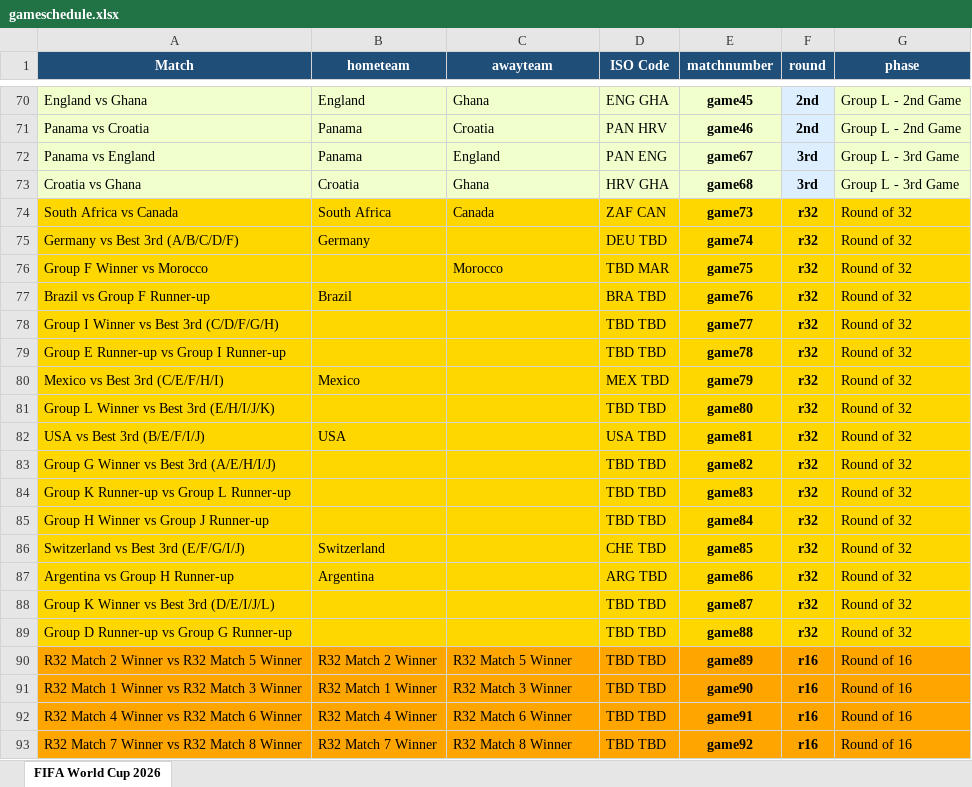
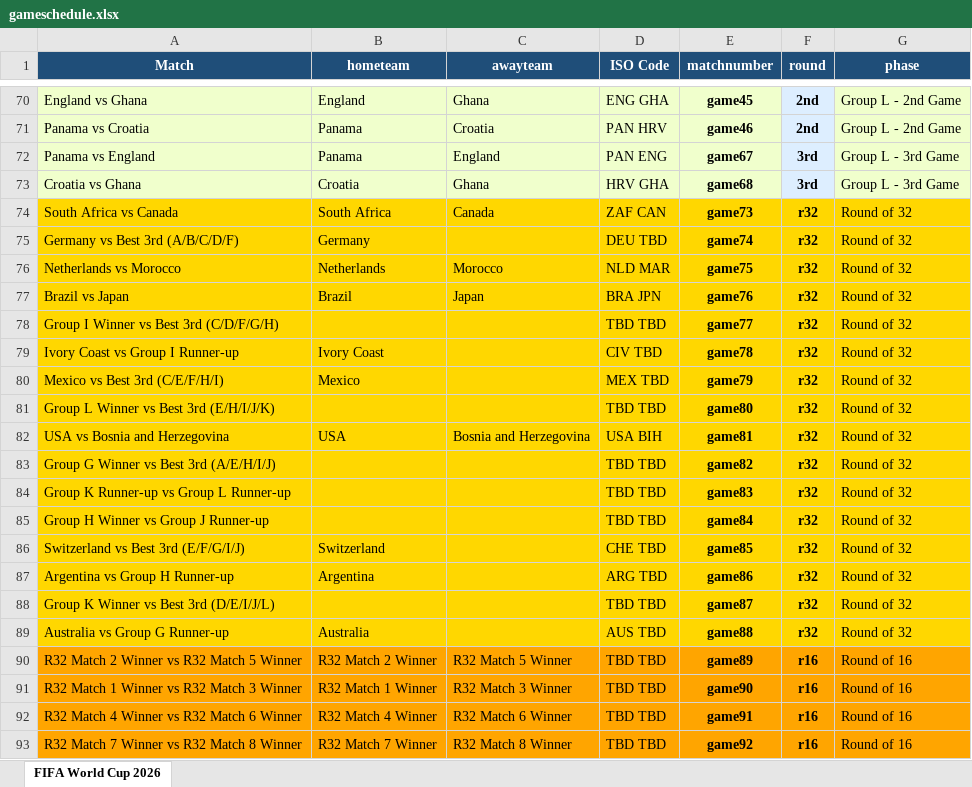
Before and after one commit to FrancisFayolle/World-Cup-betting, an Excel workbook: gameschedule.xlsx, sheet FIFA World Cup 2026, drawn as a sheet; only a part is shown, gaps mark what is left out; values as stored, in another font and other column widths than the file's, no borders; the diff names each change by its address in the sheet, - before the commit and + after, or states it on an @@ line.

```diff
--- a/gameschedule.xlsx (sheet FIFA World Cup 2026)
+++ b/gameschedule.xlsx (sheet FIFA World Cup 2026)
-A76 (Match): Group F Winner vs Morocco
+A76 (Match): Netherlands vs Morocco
-B76 (hometeam): (empty)
+B76 (hometeam): Netherlands
-D76 (ISO Code): TBD MAR
+D76 (ISO Code): NLD MAR
-A77 (Match): Brazil vs Group F Runner-up
+A77 (Match): Brazil vs Japan
-C77 (awayteam): (empty)
+C77 (awayteam): Japan
-D77 (ISO Code): BRA TBD
+D77 (ISO Code): BRA JPN
-A79 (Match): Group E Runner-up vs Group I Runner-up
+A79 (Match): Ivory Coast vs Group I Runner-up
-B79 (hometeam): (empty)
+B79 (hometeam): Ivory Coast
-D79 (ISO Code): TBD TBD
+D79 (ISO Code): CIV TBD
-A82 (Match): USA vs Best 3rd (B/E/F/I/J)
+A82 (Match): USA vs Bosnia and Herzegovina
-C82 (awayteam): (empty)
+C82 (awayteam): Bosnia and Herzegovina
-D82 (ISO Code): USA TBD
+D82 (ISO Code): USA BIH
-A89 (Match): Group D Runner-up vs Group G Runner-up
+A89 (Match): Australia vs Group G Runner-up
-B89 (hometeam): (empty)
+B89 (hometeam): Australia
-D89 (ISO Code): TBD TBD
+D89 (ISO Code): AUS TBD
```
Also changed, not shown: FIFAScheduleResults.xlsx, 5 other files.
